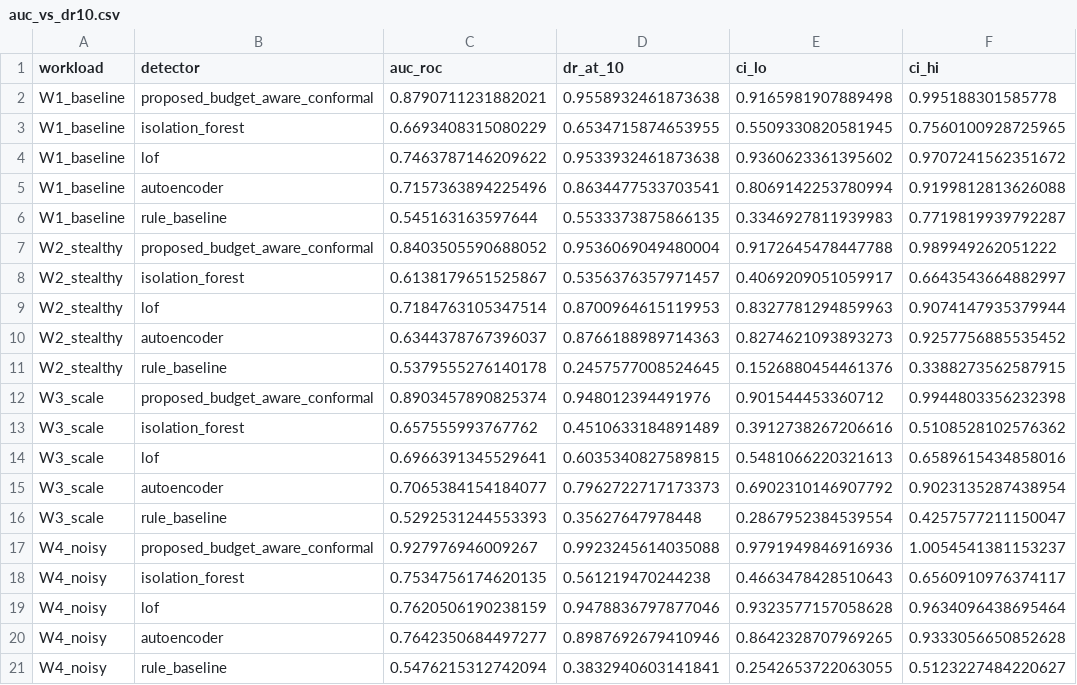
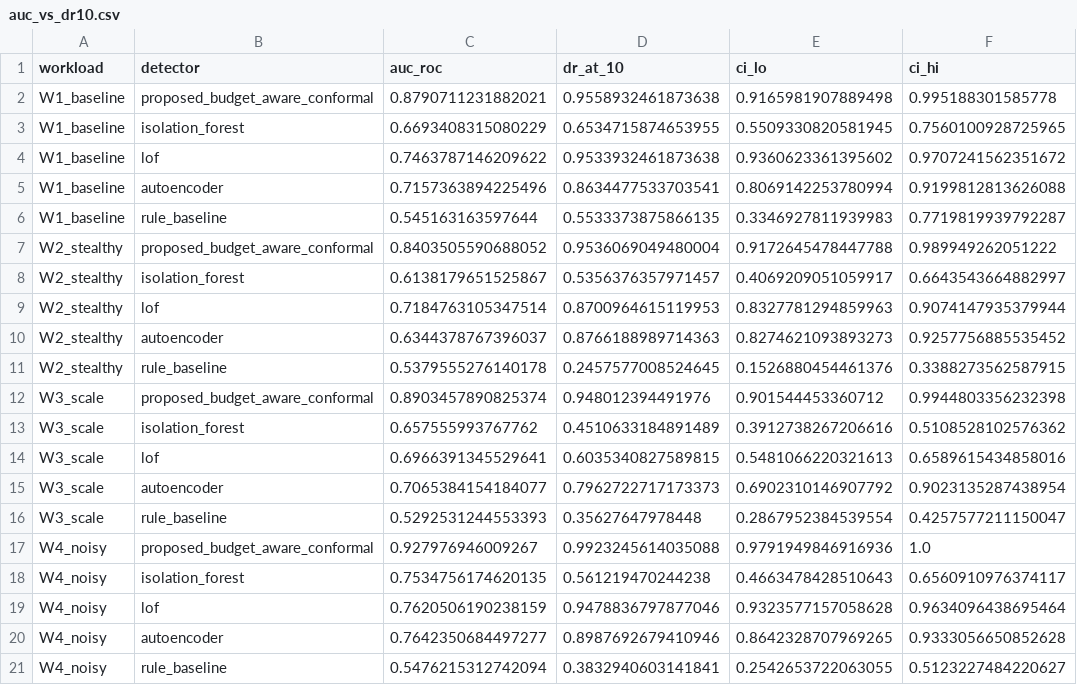
Before and after one commit to bhavanshgoyal/cloudtrail-insider, a CSV file: figures/auc_vs_dr10.csv, drawn as a sheet.

```diff
--- a/figures/auc_vs_dr10.csv
+++ b/figures/auc_vs_dr10.csv
@@ -16,3 +16,3 @@ W3_scale,autoencoder,0.7065384154184077,0.7962722717173373,0.6902310146907792,0.
 W3_scale,rule_baseline,0.5292531244553393,0.35627647978448,0.2867952384539554,0.4257577211150047
-W4_noisy,proposed_budget_aware_conformal,0.927976946009267,0.9923245614035088,0.9791949846916936,1.0054541381153237
+W4_noisy,proposed_budget_aware_conformal,0.927976946009267,0.9923245614035088,0.9791949846916936,1.0
 W4_noisy,isolation_forest,0.7534756174620135,0.561219470244238,0.4663478428510643,0.6560910976374117
```
Also changed, not shown: figures/ablation.csv, figures/dr_vs_budget.csv, 24 other files.
